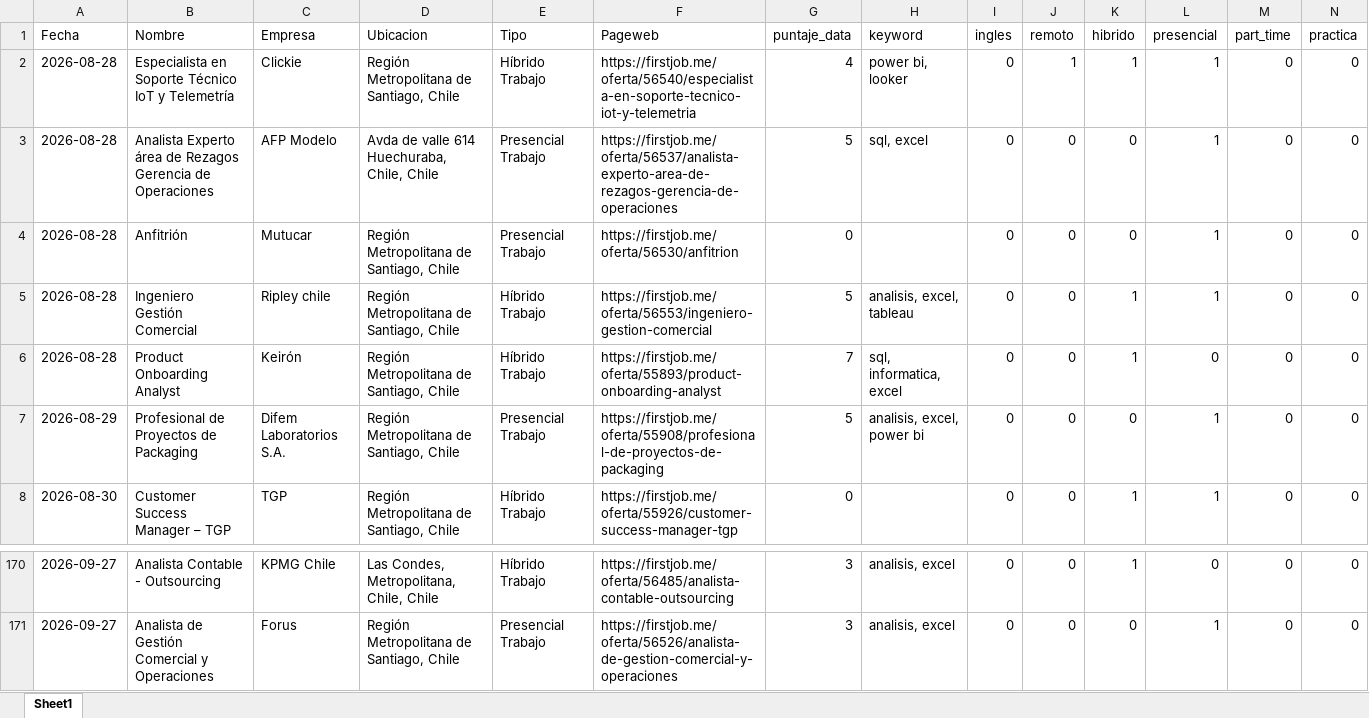
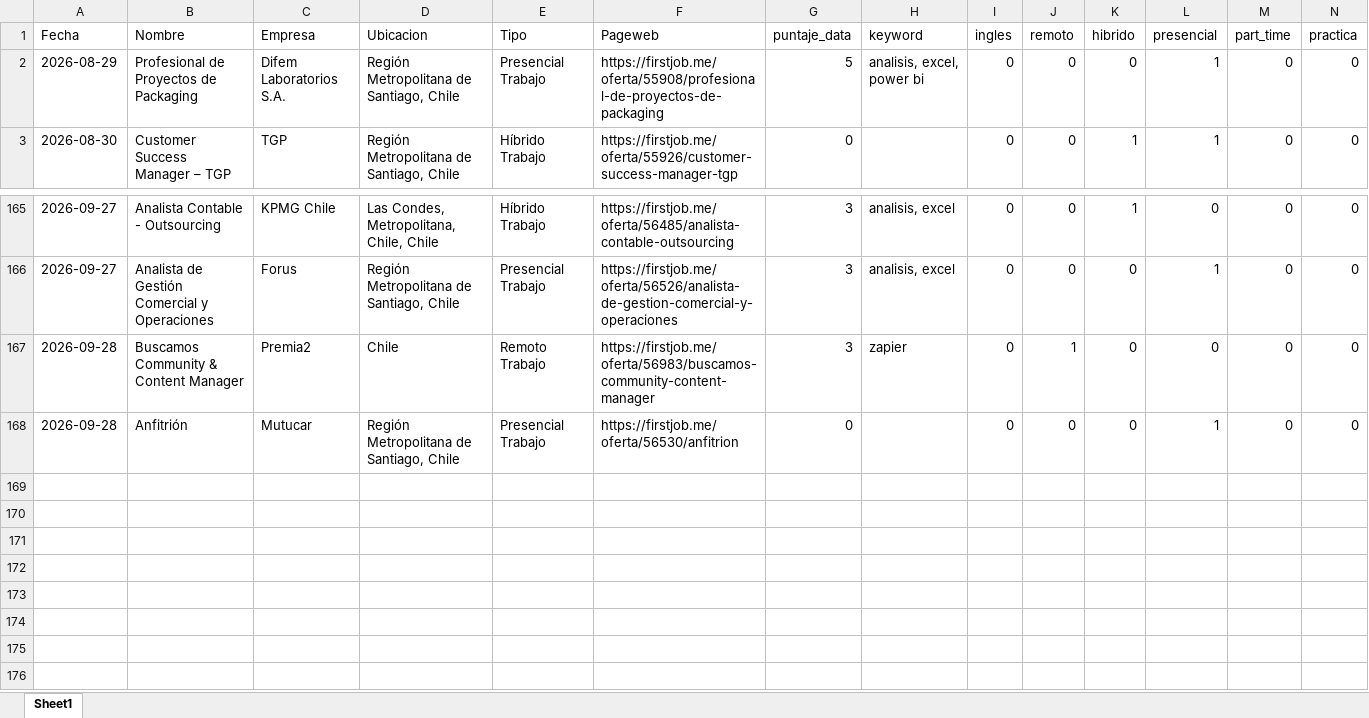
Before and after one commit to IgnOrtega/scraper-firstjob, an Excel workbook: data/first_job/summary_data.xlsx, sheet Sheet1, drawn as a sheet; only a part is shown, gaps mark what is left out; values as stored, in another font and other column widths than the file's, no borders; removed rows and columns are numbered as before the commit, all else as after; rows hold the shown columns only; the diff names each change by its address in the sheet, - before the commit and + after, or states it on an @@ line.

```diff
--- a/data/first_job/summary_data.xlsx (sheet Sheet1)
+++ b/data/first_job/summary_data.xlsx (sheet Sheet1)
-row 2: 2026-08-28 | Especialista en Soporte Técnico IoT y Telemetría | Clickie | Región Metropolitana de Santiago, Chile | Híbrido Trabajo | https://firstjob.me/oferta/56540/especialista-en-soporte-tecnico-iot-y-telemetria | 4 | power bi, looker | 0 | 1 | 1 | 1 | 0 | 0
-row 3: 2026-08-28 | Analista Experto área de Rezagos Gerencia de Operaciones | AFP Modelo | Avda de valle 614 Huechuraba, Chile, Chile | Presencial Trabajo | https://firstjob.me/oferta/56537/analista-experto-area-de-rezagos-gerencia-de-operaciones | 5 | sql, excel | 0 | 0 | 0 | 1 | 0 | 0
-row 4: 2026-08-28 | Anfitrión | Mutucar | Región Metropolitana de Santiago, Chile | Presencial Trabajo | https://firstjob.me/oferta/56530/anfitrion | 0 |  | 0 | 0 | 0 | 1 | 0 | 0
-row 5: 2026-08-28 | Ingeniero Gestión Comercial | Ripley chile | Región Metropolitana de Santiago, Chile | Híbrido Trabajo | https://firstjob.me/oferta/56553/ingeniero-gestion-comercial | 5 | analisis, excel, tableau | 0 | 0 | 1 | 1 | 0 | 0
-row 6: 2026-08-28 | Product Onboarding Analyst | Keirón | Región Metropolitana de Santiago, Chile | Híbrido Trabajo | https://firstjob.me/oferta/55893/product-onboarding-analyst | 7 | sql, informatica, excel | 0 | 0 | 1 | 0 | 0 | 0
+row 167: 2026-09-28 | Buscamos Community & Content Manager | Premia2 | Chile | Remoto Trabajo | https://firstjob.me/oferta/56983/buscamos-community-content-manager | 3 | zapier | 0 | 1 | 0 | 0 | 0 | 0
+row 168: 2026-09-28 | Anfitrión | Mutucar | Región Metropolitana de Santiago, Chile | Presencial Trabajo | https://firstjob.me/oferta/56530/anfitrion | 0 |  | 0 | 0 | 0 | 1 | 0 | 0
```
Also changed, not shown: 3 other files.
